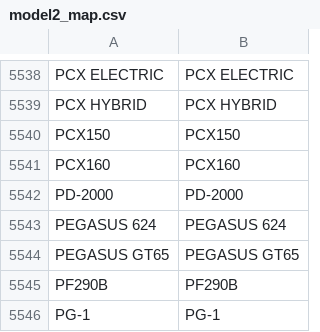
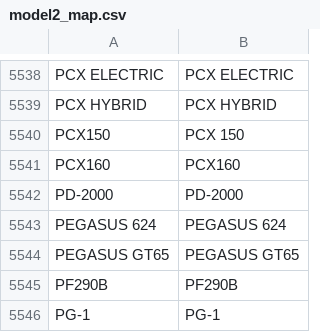
Before and after one commit to fietao/toyota_analysis_car, a CSV file: backend/refer/model2_map.csv, drawn as a sheet; only a part is shown, gaps mark what is left out; the diff covers the shown part only.

```diff
--- a/backend/refer/model2_map.csv
+++ b/backend/refer/model2_map.csv
@@ -5539,3 +5539,3 @@ PCX ELECTRIC,PCX ELECTRIC
 PCX HYBRID,PCX HYBRID
-PCX150,PCX150
+PCX150,PCX 150
 PCX160,PCX160
```
Also changed, not shown: 1 added row and 13 edited cells elsewhere in this file, backend/config/brand_map.csv, 32 other files.
